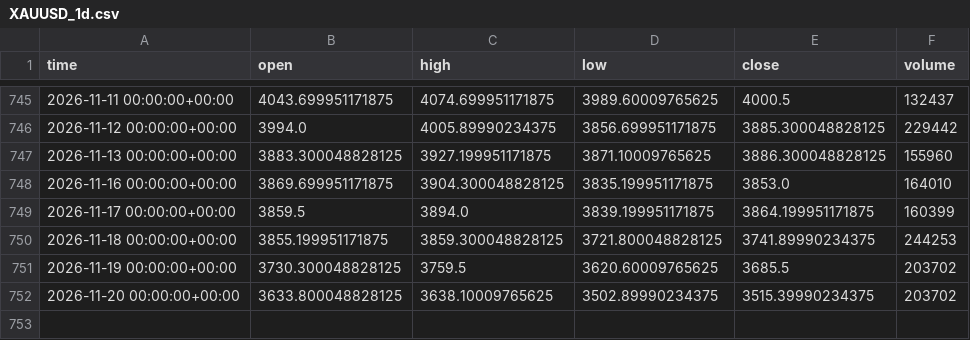
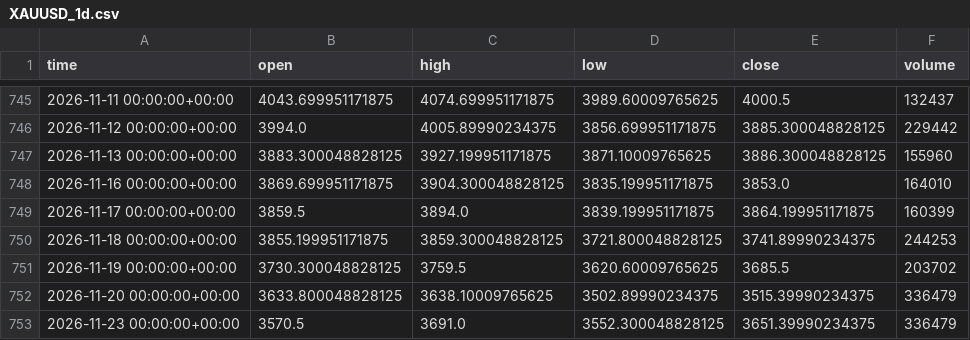
Before and after one commit to Esiri-Angel/Goldbot, a CSV file: study/data/XAUUSD_1d.csv, drawn as a sheet; only a part is shown, gaps mark what is left out.

```diff
--- a/study/data/XAUUSD_1d.csv
+++ b/study/data/XAUUSD_1d.csv
@@ -751,2 +751,3 @@ time,open,high,low,close,volume
 2026-11-19 00:00:00+00:00,3730.300048828125,3759.5,3620.60009765625,3685.5,203702
-2026-11-20 00:00:00+00:00,3633.800048828125,3638.10009765625,3502.89990234375,3515.39990234375,203702
+2026-11-20 00:00:00+00:00,3633.800048828125,3638.10009765625,3502.89990234375,3515.39990234375,336479
+2026-11-23 00:00:00+00:00,3570.5,3691.0,3552.300048828125,3651.39990234375,336479
```
Also changed, not shown: study/data/XAUUSD_15m.csv, study/data/XAUUSD_30m.csv, 4 other files.
